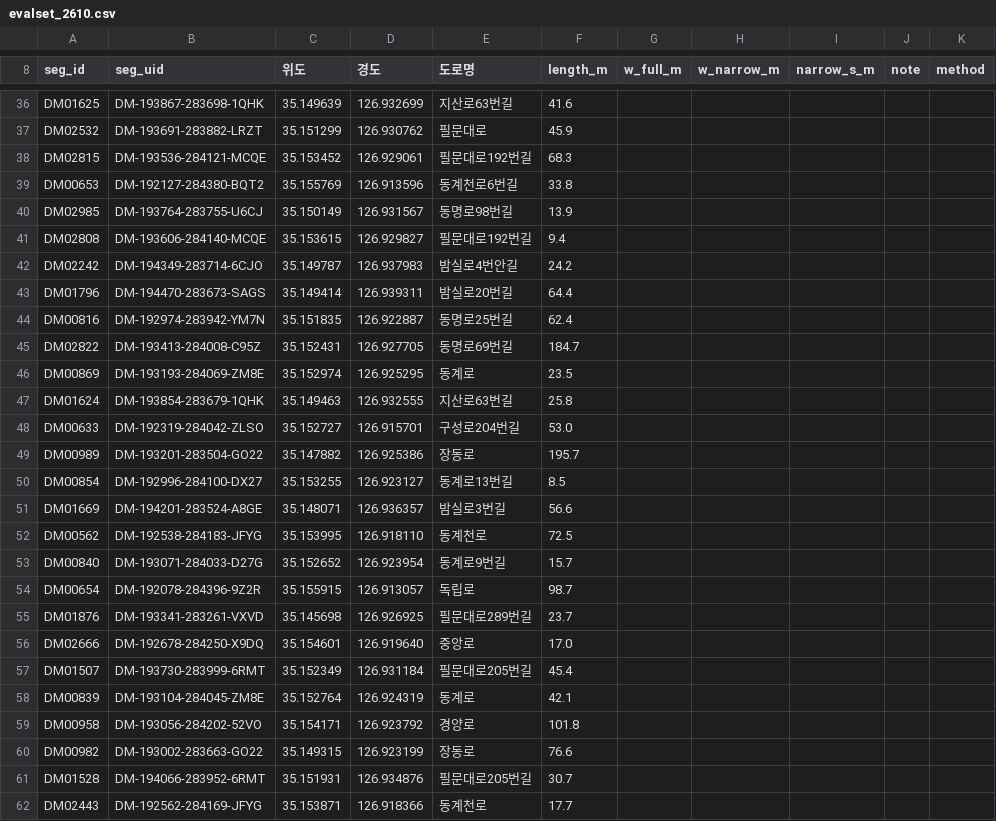
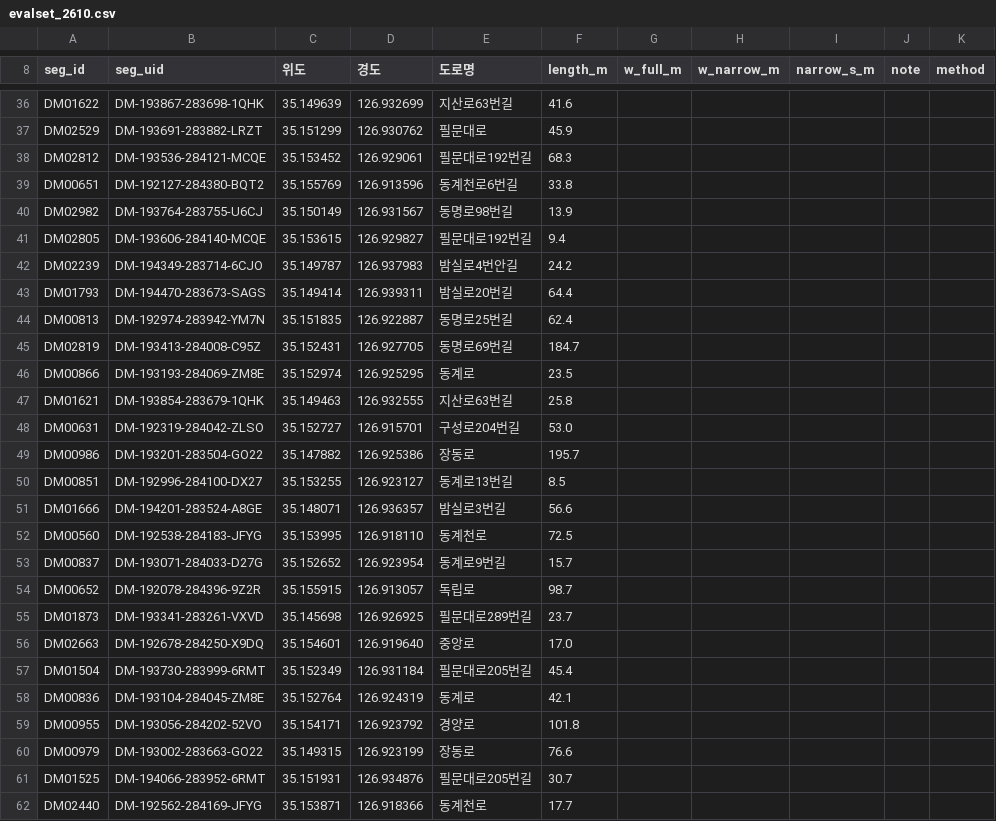
Before and after one commit to CleverAIFox/fire-lane, a CSV file: data/field/evalset_2610.csv, drawn as a sheet; only a part is shown, gaps mark what is left out; the diff covers the shown part only; the diff names each change by its address in the sheet, - before the commit and + after, or states it on an @@ line.

```diff
--- a/data/field/evalset_2610.csv
+++ b/data/field/evalset_2610.csv
-A36 (seg_id): DM01625
+A36 (seg_id): DM01622
-A37 (seg_id): DM02532
+A37 (seg_id): DM02529
-A38 (seg_id): DM02815
+A38 (seg_id): DM02812
-A39 (seg_id): DM00653
+A39 (seg_id): DM00651
-A40 (seg_id): DM02985
+A40 (seg_id): DM02982
-A41 (seg_id): DM02808
+A41 (seg_id): DM02805
-A42 (seg_id): DM02242
+A42 (seg_id): DM02239
-A43 (seg_id): DM01796
+A43 (seg_id): DM01793
-A44 (seg_id): DM00816
+A44 (seg_id): DM00813
-A45 (seg_id): DM02822
+A45 (seg_id): DM02819
-A46 (seg_id): DM00869
+A46 (seg_id): DM00866
-A47 (seg_id): DM01624
+A47 (seg_id): DM01621
-A48 (seg_id): DM00633
+A48 (seg_id): DM00631
-A49 (seg_id): DM00989
+A49 (seg_id): DM00986
-A50 (seg_id): DM00854
+A50 (seg_id): DM00851
-A51 (seg_id): DM01669
+A51 (seg_id): DM01666
-A52 (seg_id): DM00562
+A52 (seg_id): DM00560
-A53 (seg_id): DM00840
+A53 (seg_id): DM00837
-A54 (seg_id): DM00654
+A54 (seg_id): DM00652
-A55 (seg_id): DM01876
+A55 (seg_id): DM01873
-A56 (seg_id): DM02666
+A56 (seg_id): DM02663
-A57 (seg_id): DM01507
+A57 (seg_id): DM01504
-A58 (seg_id): DM00839
+A58 (seg_id): DM00836
-A59 (seg_id): DM00958
+A59 (seg_id): DM00955
-A60 (seg_id): DM00982
+A60 (seg_id): DM00979
-A61 (seg_id): DM01528
+A61 (seg_id): DM01525
-A62 (seg_id): DM02443
+A62 (seg_id): DM02440
```
Also changed, not shown: 26 edited cells elsewhere in this file, data/field/flip_top_2610.csv, data/field/sidewalk_probe_2610.csv, 26 other files.
